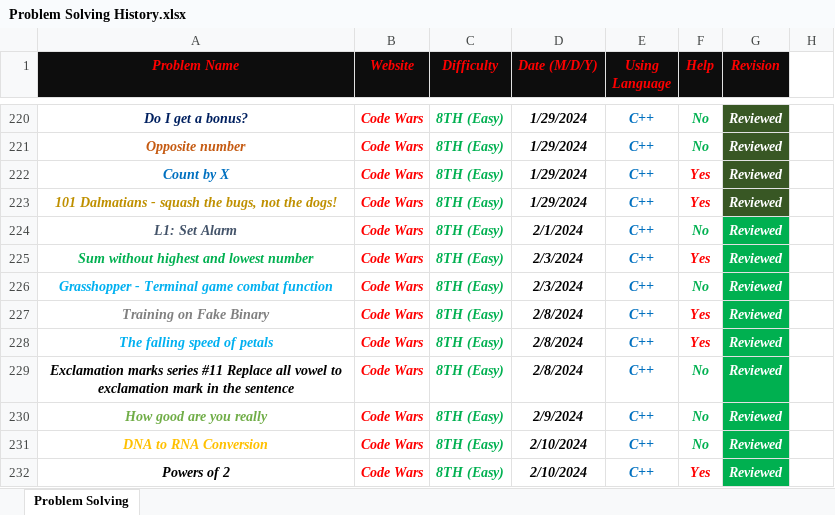
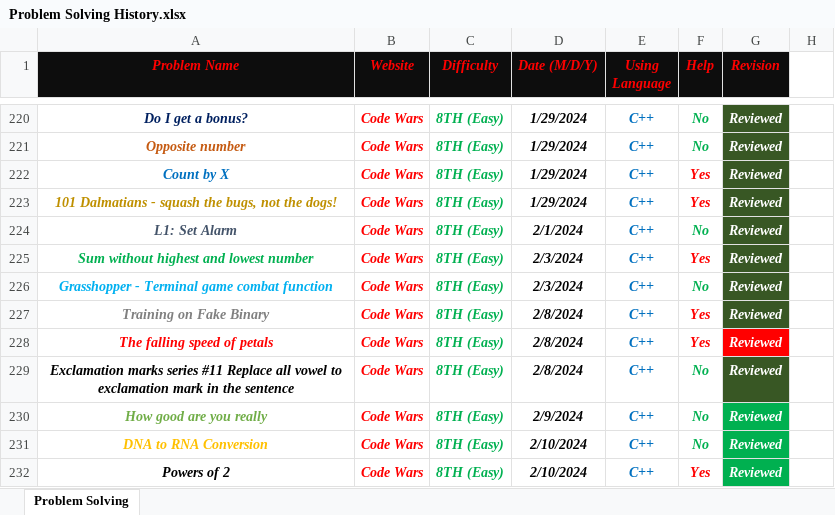
Before and after one commit to Marawan-Saqr/Problem-Solving, an Excel workbook: Problem Solving History.xlsx, sheet Problem Solving, drawn as a sheet; only a part is shown, gaps mark what is left out; values as stored, in another font and other column widths than the file's, no borders; the diff names each change by its address in the sheet, - before the commit and + after, or states it on an @@ line.

Commit message:
Review 6 Problems 4/22/2026

```diff
--- a/Problem Solving History.xlsx (sheet Problem Solving)
+++ b/Problem Solving History.xlsx (sheet Problem Solving)
-G224:G227 fill: #00B050
+G224:G227 fill: #385724
-A228 text colour: #00B0F0
+A228 text colour: #FF0000
-G228 fill: #00B050
+G228 fill: #FF0000
-G229 fill: #00B050
+G229 fill: #385724
```
Also changed, not shown: 6 other files.
